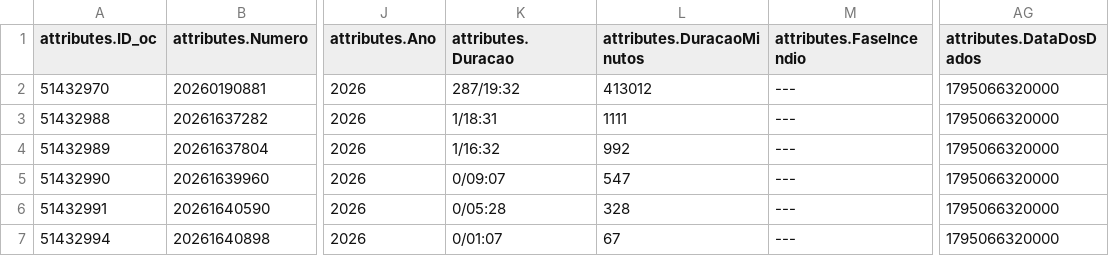
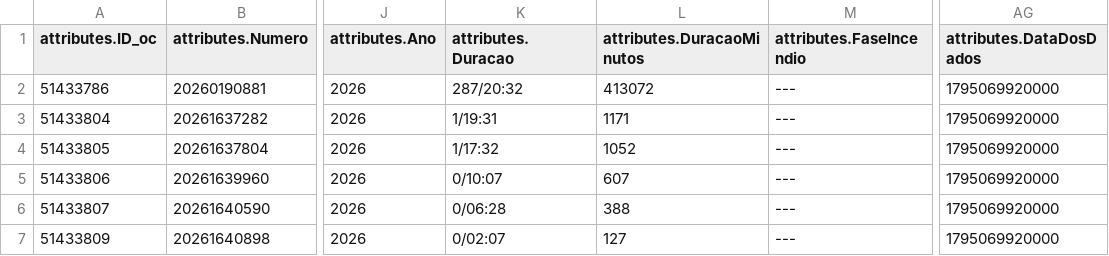
Before and after one commit to CatiaBarros/occurrence-data-collector, a CSV file: Ocorrencias_mau_tempo.csv, drawn as a sheet; only a part is shown, gaps mark what is left out; the diff names each change by its address in the sheet, - before the commit and + after, or states it on an @@ line.

```diff
--- a/Ocorrencias_mau_tempo.csv
+++ b/Ocorrencias_mau_tempo.csv
-A2 (attributes.ID_oc): 51432970
+A2 (attributes.ID_oc): 51433786
-K2 (attributes.Duracao): 287/19:32
+K2 (attributes.Duracao): 287/20:32
-L2 (attributes.DuracaoMinutos): 413012
+L2 (attributes.DuracaoMinutos): 413072
-AG2:AG7 (attributes.DataDosDados): 1795066320000
+AG2:AG7 (attributes.DataDosDados): 1795069920000
-A3 (attributes.ID_oc): 51432988
+A3 (attributes.ID_oc): 51433804
-K3 (attributes.Duracao): 1/18:31
+K3 (attributes.Duracao): 1/19:31
-L3 (attributes.DuracaoMinutos): 1111
+L3 (attributes.DuracaoMinutos): 1171
-A4 (attributes.ID_oc): 51432989
+A4 (attributes.ID_oc): 51433805
-K4 (attributes.Duracao): 1/16:32
+K4 (attributes.Duracao): 1/17:32
-L4 (attributes.DuracaoMinutos): 992
+L4 (attributes.DuracaoMinutos): 1052
-A5 (attributes.ID_oc): 51432990
+A5 (attributes.ID_oc): 51433806
-K5 (attributes.Duracao): 0/09:07
+K5 (attributes.Duracao): 0/10:07
-L5 (attributes.DuracaoMinutos): 547
+L5 (attributes.DuracaoMinutos): 607
-A6 (attributes.ID_oc): 51432991
+A6 (attributes.ID_oc): 51433807
-K6 (attributes.Duracao): 0/05:28
+K6 (attributes.Duracao): 0/06:28
-L6 (attributes.DuracaoMinutos): 328
+L6 (attributes.DuracaoMinutos): 388
-A7 (attributes.ID_oc): 51432994
+A7 (attributes.ID_oc): 51433809
-K7 (attributes.Duracao): 0/01:07
+K7 (attributes.Duracao): 0/02:07
-L7 (attributes.DuracaoMinutos): 67
+L7 (attributes.DuracaoMinutos): 127
```
Also changed, not shown: dados_prociv_expanded.csv, 1 other file.
